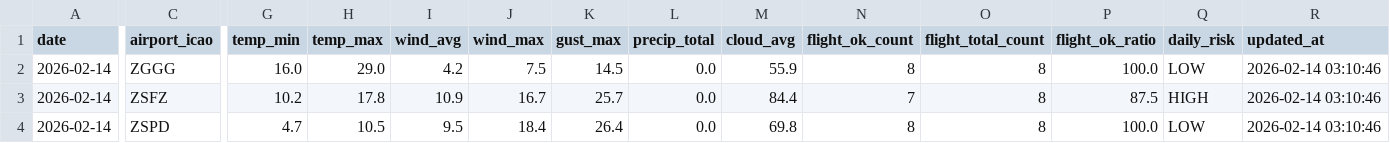
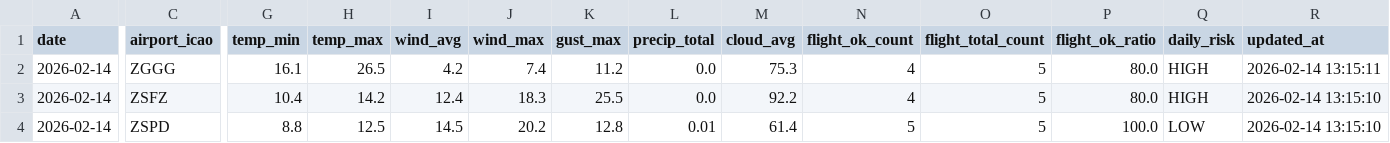
Before and after one commit to s0914712/pla-data-dashboard, a CSV file: data/today_comparison.csv, drawn as a sheet; only a part is shown, gaps mark what is left out; the diff names each change by its address in the sheet, - before the commit and + after, or states it on an @@ line.

```diff
--- a/data/today_comparison.csv
+++ b/data/today_comparison.csv
-G2 (temp_min): 16.0
+G2 (temp_min): 16.1
-H2 (temp_max): 29.0
+H2 (temp_max): 26.5
-J2 (wind_max): 7.5
+J2 (wind_max): 7.4
-K2 (gust_max): 14.5
+K2 (gust_max): 11.2
-M2 (cloud_avg): 55.9
+M2 (cloud_avg): 75.3
-N2 (flight_ok_count): 8
+N2 (flight_ok_count): 4
-O2:O4 (flight_total_count): 8
+O2:O4 (flight_total_count): 5
-P2 (flight_ok_ratio): 100.0
+P2 (flight_ok_ratio): 80.0
-Q2 (daily_risk): LOW
+Q2 (daily_risk): HIGH
-R2 (updated_at): 2026-02-14 03:10:46
+R2 (updated_at): 2026-02-14 13:15:11
-G3 (temp_min): 10.2
+G3 (temp_min): 10.4
-H3 (temp_max): 17.8
+H3 (temp_max): 14.2
-I3 (wind_avg): 10.9
+I3 (wind_avg): 12.4
-J3 (wind_max): 16.7
+J3 (wind_max): 18.3
-K3 (gust_max): 25.7
+K3 (gust_max): 25.5
-M3 (cloud_avg): 84.4
+M3 (cloud_avg): 92.2
-N3 (flight_ok_count): 7
+N3 (flight_ok_count): 4
-P3 (flight_ok_ratio): 87.5
+P3 (flight_ok_ratio): 80.0
-R3:R4 (updated_at): 2026-02-14 03:10:46
+R3:R4 (updated_at): 2026-02-14 13:15:10
-G4 (temp_min): 4.7
+G4 (temp_min): 8.8
-H4 (temp_max): 10.5
+H4 (temp_max): 12.5
-I4 (wind_avg): 9.5
+I4 (wind_avg): 14.5
-J4 (wind_max): 18.4
+J4 (wind_max): 20.2
-K4 (gust_max): 26.4
+K4 (gust_max): 12.8
-L4 (precip_total): 0.0
+L4 (precip_total): 0.01
-M4 (cloud_avg): 69.8
+M4 (cloud_avg): 61.4
-N4 (flight_ok_count): 8
+N4 (flight_ok_count): 5
```
Also changed, not shown: data/airport_weather_forecast.csv.
